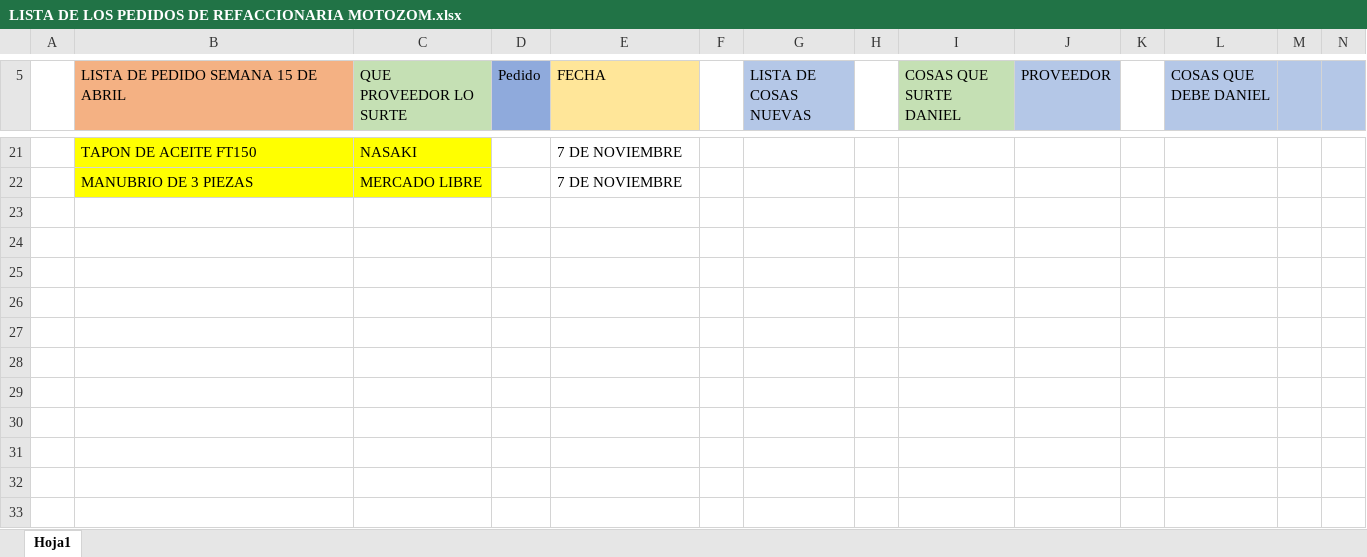
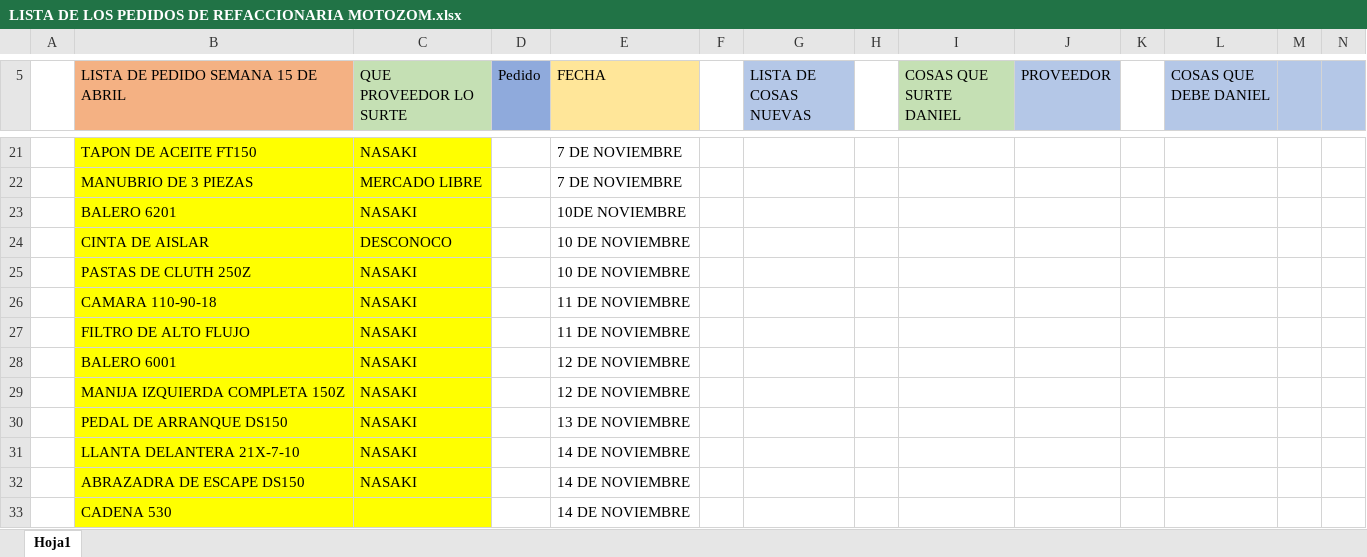
Before and after one commit to MotoZom/Motozom, an Excel workbook: cosas por pedir/LISTA DE LOS PEDIDOS DE REFACCIONARIA MOTOZOM.xlsx, sheet Hoja1, drawn as a sheet; only a part is shown, gaps mark what is left out; values as stored, in another font and other column widths than the file's, no borders; rows hold the shown columns only; the diff names each change by its address in the sheet, - before the commit and + after, or states it on an @@ line.

Commit message:
semana

```diff
--- a/cosas por pedir/LISTA DE LOS PEDIDOS DE REFACCIONARIA MOTOZOM.xlsx (sheet Hoja1)
+++ b/cosas por pedir/LISTA DE LOS PEDIDOS DE REFACCIONARIA MOTOZOM.xlsx (sheet Hoja1)
+row 23:  | BALERO 6201 | NASAKI |  | 10DE NOVIEMBRE
+row 24:  | CINTA DE AISLAR | DESCONOCO |  | 10 DE NOVIEMBRE
+row 25:  | PASTAS DE CLUTH 250Z | NASAKI |  | 10 DE NOVIEMBRE
+row 26:  | CAMARA 110-90-18 | NASAKI |  | 11 DE NOVIEMBRE
+row 27:  | FILTRO DE ALTO FLUJO | NASAKI |  | 11 DE NOVIEMBRE
+row 28:  | BALERO 6001 | NASAKI |  | 12 DE NOVIEMBRE
+row 29:  | MANIJA IZQUIERDA COMPLETA 150Z | NASAKI |  | 12 DE NOVIEMBRE
+row 30:  | PEDAL DE ARRANQUE DS150 | NASAKI |  | 13 DE NOVIEMBRE
+row 31:  | LLANTA DELANTERA 21X-7-10 | NASAKI |  | 14 DE NOVIEMBRE
+row 32:  | ABRAZADRA DE ESCAPE DS150 | NASAKI |  | 14 DE NOVIEMBRE
+row 33:  | CADENA 530 |  |  | 14 DE NOVIEMBRE
```
Also changed, not shown: 2 other files.
